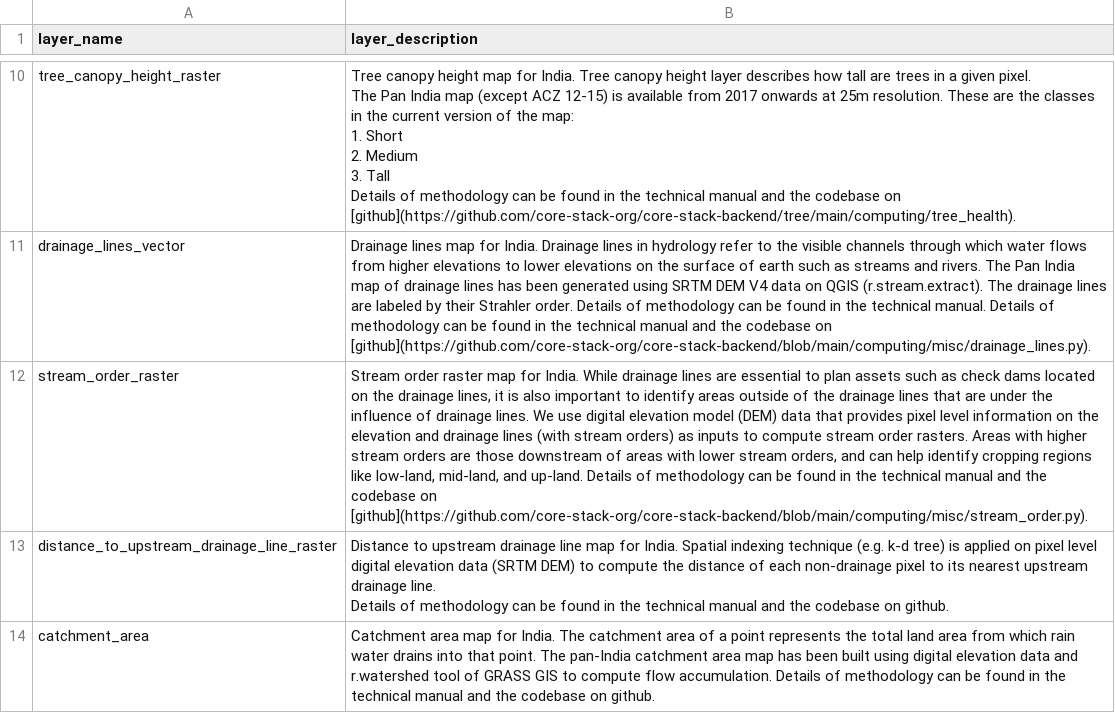
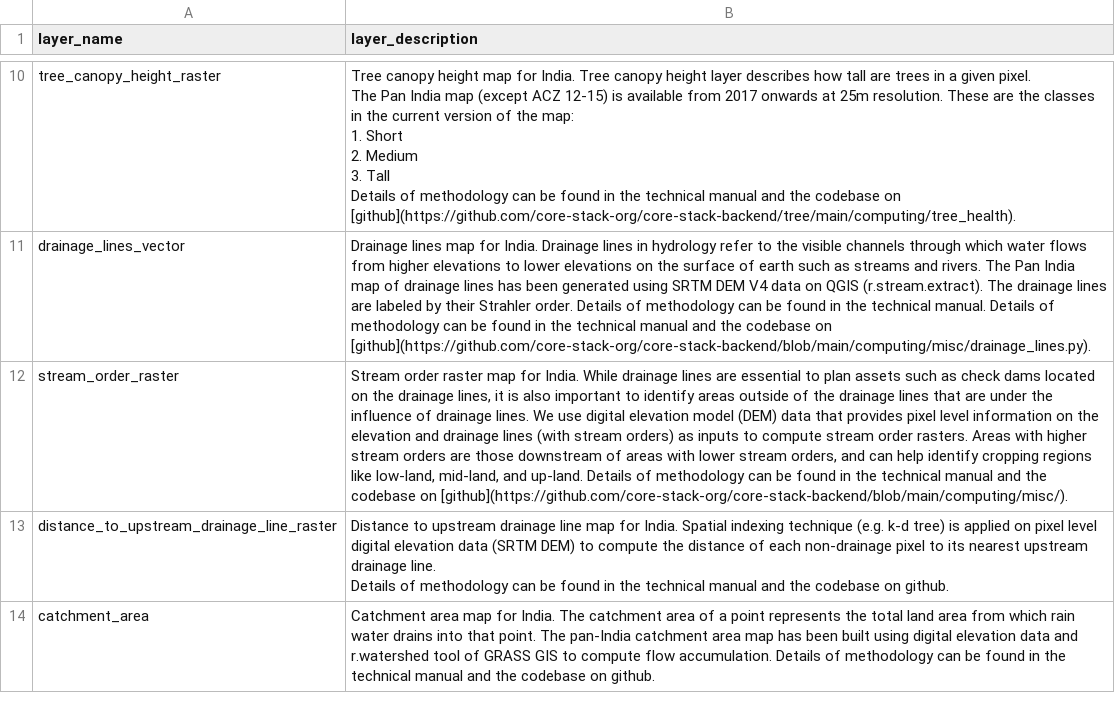
Before and after one commit to core-stack-org/layers_metadata, a CSV file: layer_descriptions.csv, drawn as a sheet; only a part is shown, gaps mark what is left out; the diff names each change by its address in the sheet, - before the commit and + after, or states it on an @@ line.

Commit message:
minor update in stream order

```diff
--- a/layer_descriptions.csv
+++ b/layer_descriptions.csv
-B12 (layer_description): …codebase on [github](https://github.com/core-stack-org/core-stack-backend/blob/main/computing/misc/stream_order.py).
+B12 (layer_description): …codebase on [github](https://github.com/core-stack-org/core-stack-backend/blob/main/computing/misc/).
```
